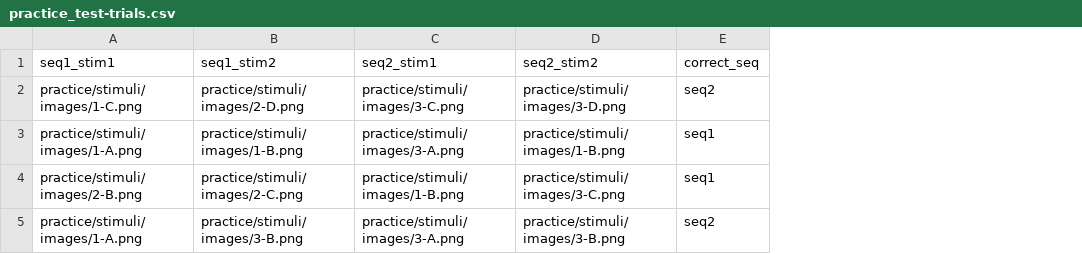
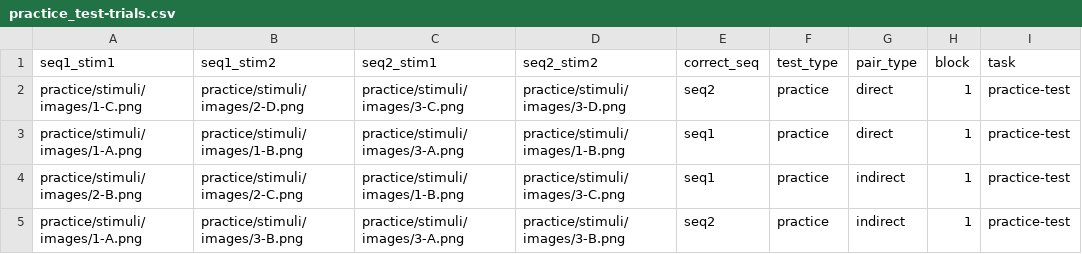
Before and after one commit to sophiea317/inmix-sl-obj-inference, a CSV file: practice/practice_test-trials.csv, drawn as a sheet; the diff names each change by its address in the sheet, - before the commit and + after, or states it on an @@ line.

Commit message:
update practice csvs

```diff
--- a/practice/practice_test-trials.csv
+++ b/practice/practice_test-trials.csv
+column F (test_type), rows 2-5: all practice
+column G (pair_type), rows 2-5: direct | direct | indirect | indirect
+column H (block), rows 2-5: all 1
+column I (task), rows 2-5: all practice-test
```
Also changed, not shown: practice/practice_exposure-trials.csv.
